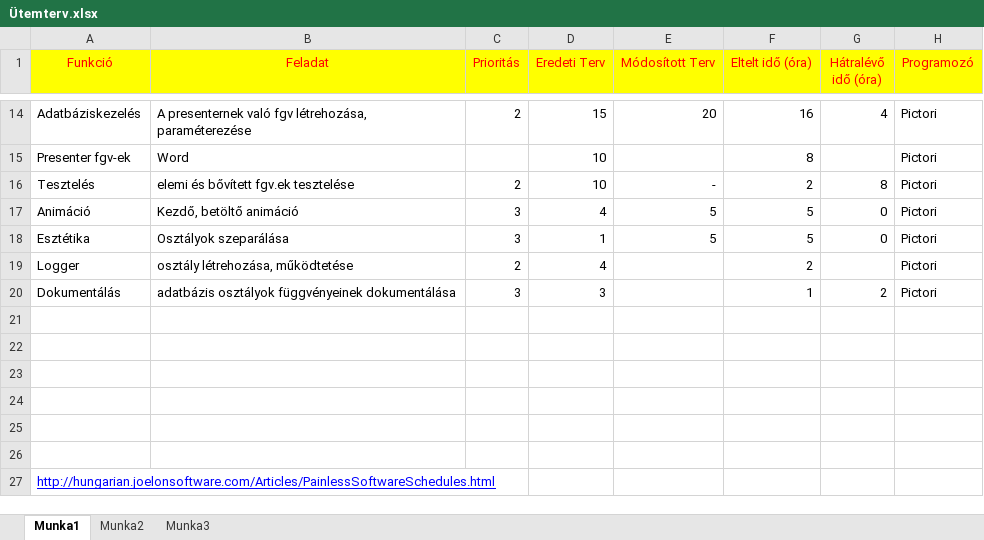
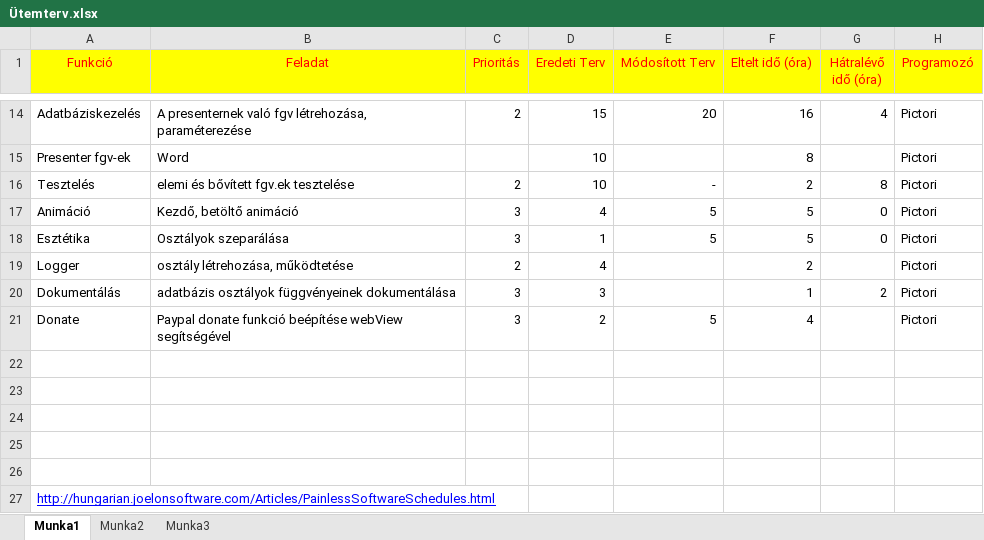
Before and after one commit to Geryson/DictAtOre, an Excel workbook: program leírási dokumentációk/Ütemterv.xlsx, sheet Munka1, drawn as a sheet; only a part is shown, gaps mark what is left out; values as stored, in another font and other column widths than the file's, no borders; the diff names each change by its address in the sheet, - before the commit and + after, or states it on an @@ line.

Commit message:
Donate funkció beépítése Kicsit laggos lett az animáció

```diff
--- a/program leírási dokumentációk/Ütemterv.xlsx (sheet Munka1)
+++ b/program leírási dokumentációk/Ütemterv.xlsx (sheet Munka1)
-row 21: (empty)
+row 21: Donate | Paypal donate funkció beépítése webView segítségével | 3 | 2 | 5 | 4 |  | Pictori
```
Also changed, not shown: 13 other files.
